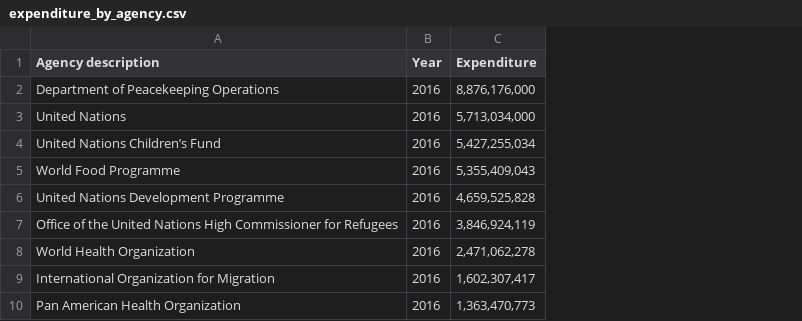
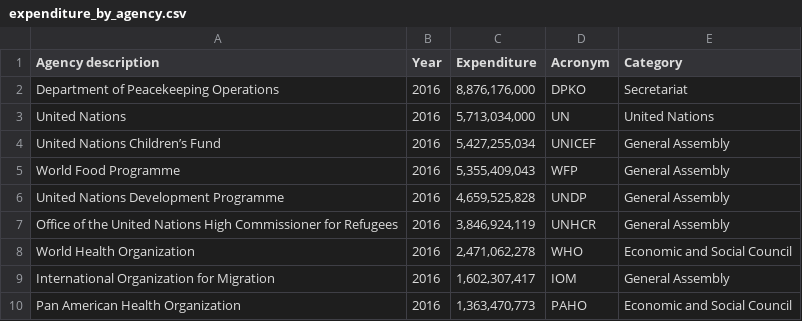
Before and after one commit to swei0810/UnitedNations, a CSV file: src/assets/expenditure_by_agency.csv, drawn as a sheet; only a part is shown; the diff names each change by its address in the sheet, - before the commit and + after, or states it on an @@ line.

```diff
--- a/src/assets/expenditure_by_agency.csv
+++ b/src/assets/expenditure_by_agency.csv
+column D (Acronym), rows 2-10: DPKO | UN | UNICEF | WFP | UNDP | UNHCR | WHO | IOM | PAHO
+column E (Category), rows 2-10: Secretariat | United Nations | General Assembly | General Assembly | General Assembly | General Assembly | Economic and Social Council | General Assembly | Economic and Social Council
```
Also changed, not shown: 9 other files.
